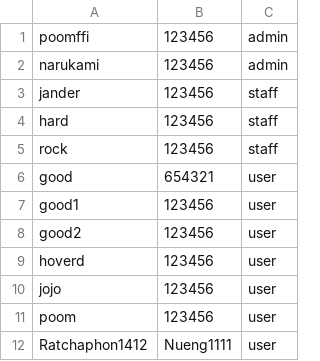
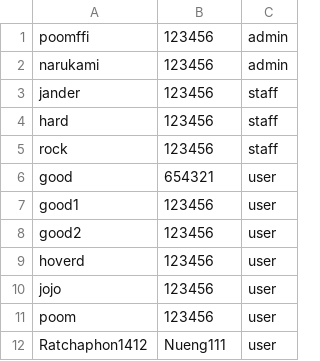
Before and after one commit to Ratchaphon1412/Student-Complaints, a CSV file: src/main/resources/ku/cs/database/account.csv, drawn as a sheet.

```diff
--- a/src/main/resources/ku/cs/database/account.csv
+++ b/src/main/resources/ku/cs/database/account.csv
@@ -11,2 +11,2 @@ jojo,123456,user
 poom,123456,user
-Ratchaphon1412,Nueng1111,user
+Ratchaphon1412,Nueng111,user
```
Also changed, not shown: 3 other files.
